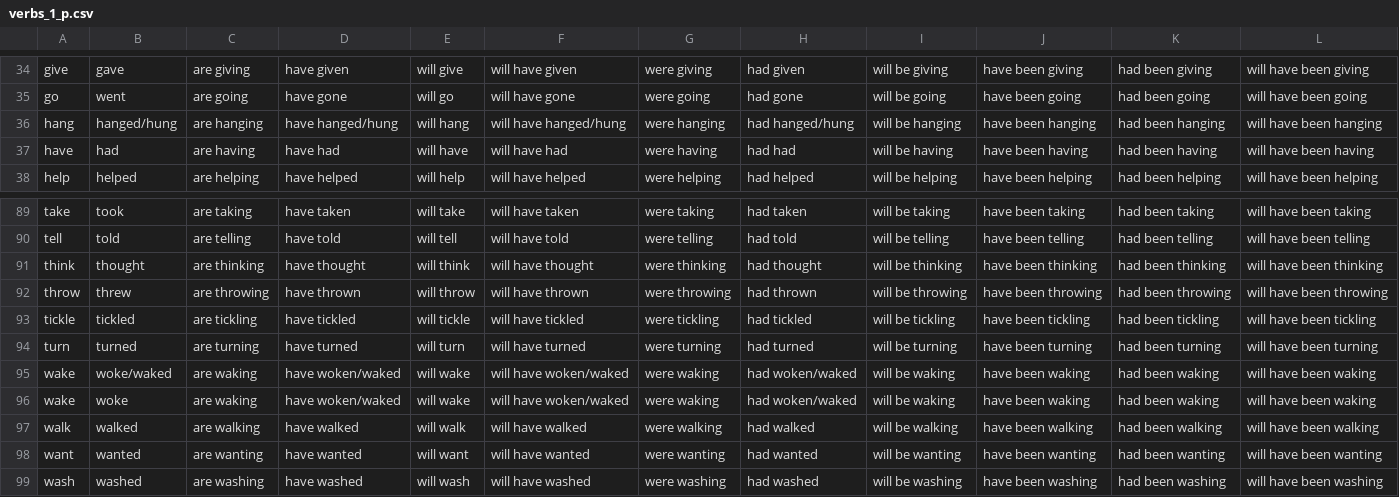
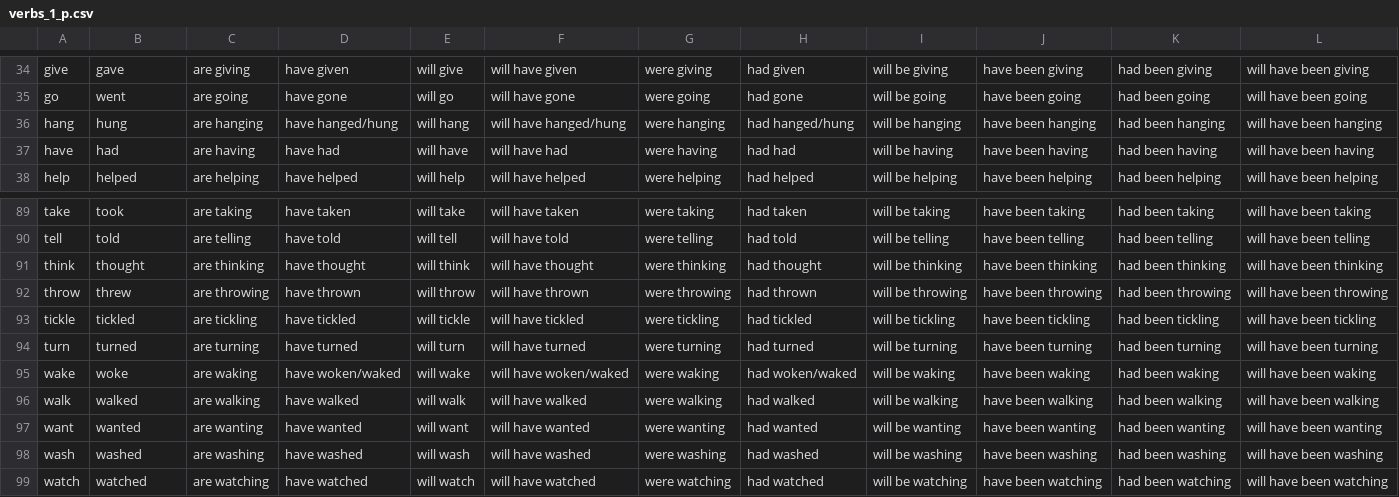
Before and after one commit to ajitkoduri/Machine-Novelist-Project, a CSV file: Understanding_Laptop/Understanding_Laptop/verbs_1_p.csv, drawn as a sheet; only a part is shown, gaps mark what is left out; the shorter side is filled out with more unchanged rows; the diff names each change by its address in the sheet, - before the commit and + after, or states it on an @@ line.

Commit message:
Cleaning up verb files

```diff
--- a/Understanding_Laptop/Understanding_Laptop/verbs_1_p.csv
+++ b/Understanding_Laptop/Understanding_Laptop/verbs_1_p.csv
-B36: hanged/hung
+B36: hung
-row 95: wake | woke/waked | are waking | have woken/waked | will wake | will have woken/waked | were waking | had woken/waked | will be waking | have been waking | had been waking | will have been waking
```
Also changed, not shown: 16 other files.
